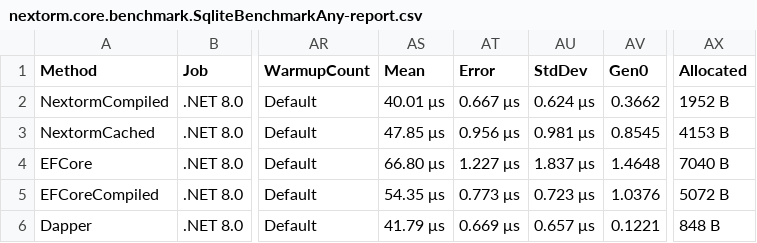
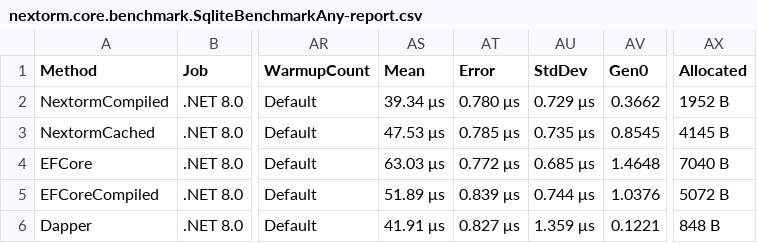
Before and after one commit to AlexeyShirshov/nextorm, a CSV file: nextorm.core.benchmark/BenchmarkDotNet.Artifacts/results/nextorm.core.benchmark.SqliteBenchmarkAny-report.csv, drawn as a sheet; only a part is shown, gaps mark what is left out; the diff names each change by its address in the sheet, - before the commit and + after, or states it on an @@ line.

```diff
--- a/nextorm.core.benchmark/BenchmarkDotNet.Artifacts/results/nextorm.core.benchmark.SqliteBenchmarkAny-report.csv
+++ b/nextorm.core.benchmark/BenchmarkDotNet.Artifacts/results/nextorm.core.benchmark.SqliteBenchmarkAny-report.csv
-AS2 (Mean): 40.01 μs
+AS2 (Mean): 39.34 μs
-AT2 (Error): 0.667 μs
+AT2 (Error): 0.780 μs
-AU2 (StdDev): 0.624 μs
+AU2 (StdDev): 0.729 μs
-AS3 (Mean): 47.85 μs
+AS3 (Mean): 47.53 μs
-AT3 (Error): 0.956 μs
+AT3 (Error): 0.785 μs
-AU3 (StdDev): 0.981 μs
+AU3 (StdDev): 0.735 μs
-AX3 (Allocated): 4153 B
+AX3 (Allocated): 4145 B
-AS4 (Mean): 66.80 μs
+AS4 (Mean): 63.03 μs
-AT4 (Error): 1.227 μs
+AT4 (Error): 0.772 μs
-AU4 (StdDev): 1.837 μs
+AU4 (StdDev): 0.685 μs
-AS5 (Mean): 54.35 μs
+AS5 (Mean): 51.89 μs
-AT5 (Error): 0.773 μs
+AT5 (Error): 0.839 μs
-AU5 (StdDev): 0.723 μs
+AU5 (StdDev): 0.744 μs
-AS6 (Mean): 41.79 μs
+AS6 (Mean): 41.91 μs
-AT6 (Error): 0.669 μs
+AT6 (Error): 0.827 μs
-AU6 (StdDev): 0.657 μs
+AU6 (StdDev): 1.359 μs
```
Also changed, not shown: nextorm.core.benchmark/BenchmarkDotNet.Artifacts/results/nextorm.core.benchmark.SqliteBenchmarkLargeIteration-report.csv, 54 other files.
